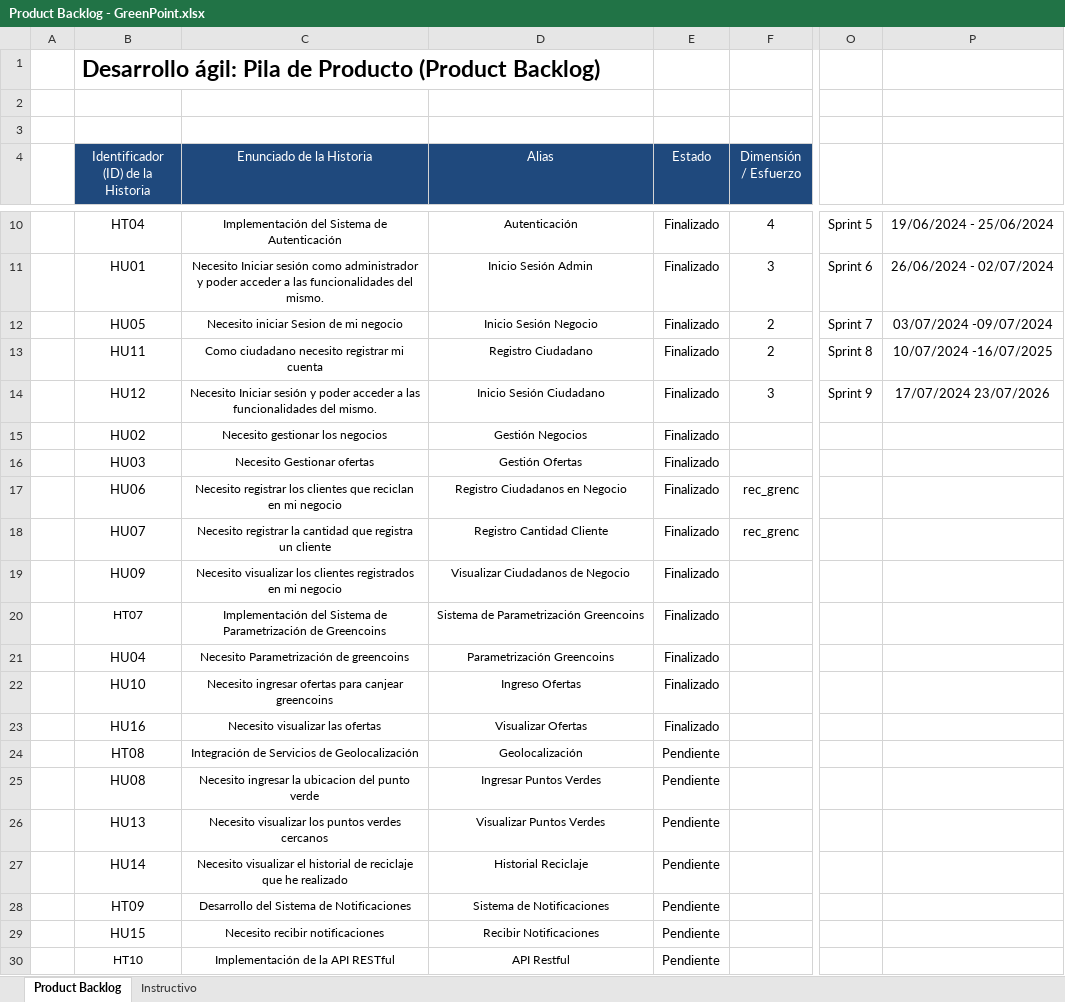
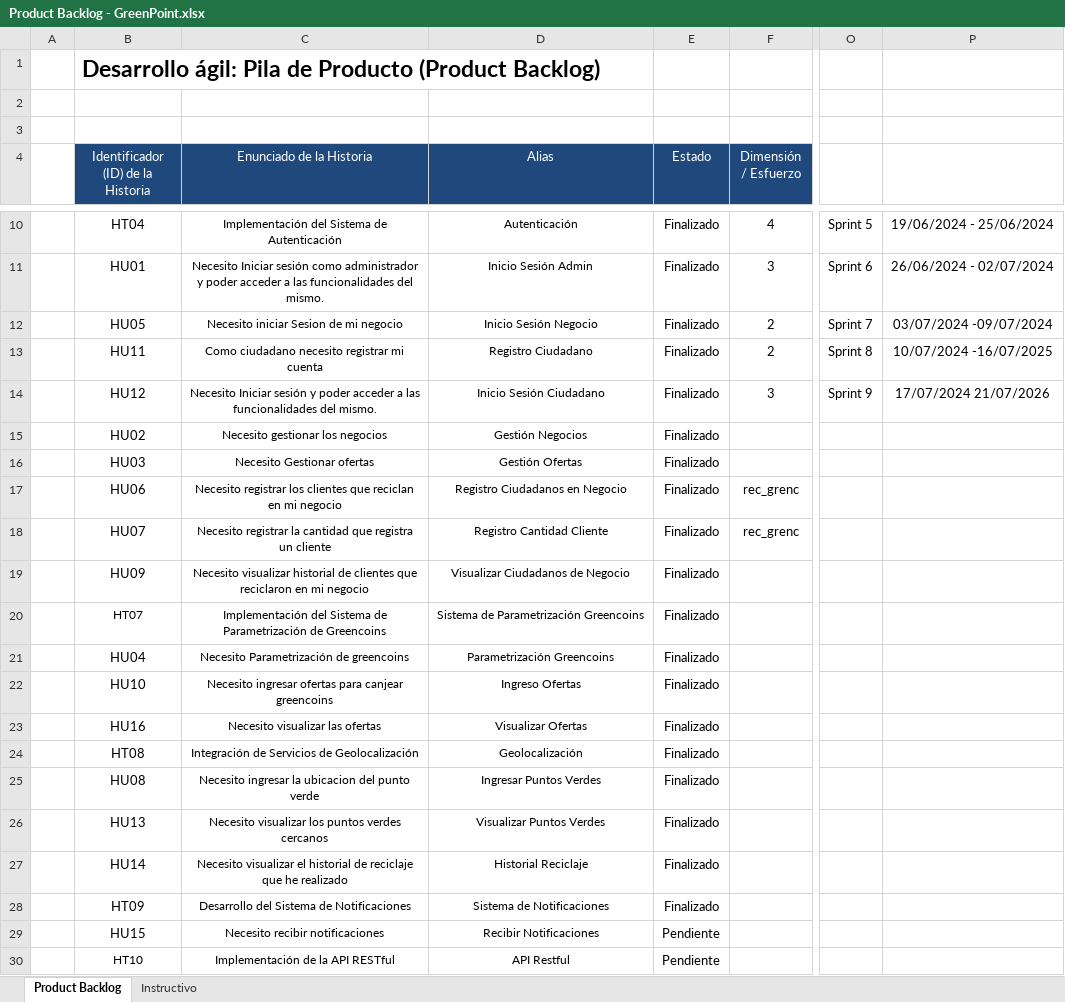
Before and after one commit to Zydell/GreenPoint, an Excel workbook: Documentation/Product Backlog - GreenPoint.xlsx, sheet Product Backlog, drawn as a sheet; only a part is shown, gaps mark what is left out; values as stored, in another font and other column widths than the file's, no borders; conditional formats not drawn; the diff names each change by its address in the sheet, - before the commit and + after, or states it on an @@ line.

```diff
--- a/Documentation/Product Backlog - GreenPoint.xlsx (sheet Product Backlog)
+++ b/Documentation/Product Backlog - GreenPoint.xlsx (sheet Product Backlog)
-P14: 17/07/2024 23/07/2026
+P14: 17/07/2024 21/07/2026
-C19 (Enunciado de la Historia): Necesito visualizar los clientes registrados en mi…
+C19 (Enunciado de la Historia): Necesito visualizar historial de clientes que reciclaron en mi…
-E24:E28 (Estado): Pendiente
+E24:E28 (Estado): Finalizado
```
Also changed, not shown: Documentation/Historias Usuario - GreenPoint.xlsx, 4 other files.
